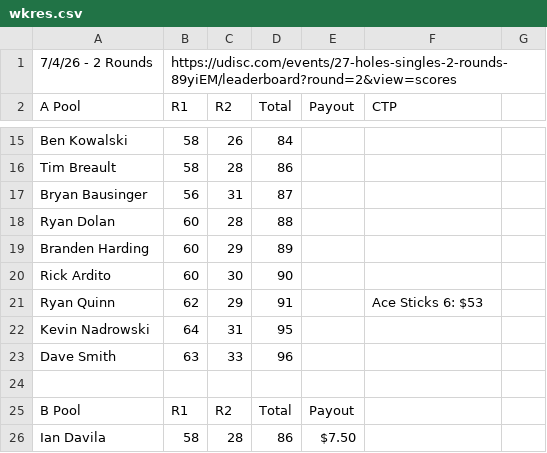
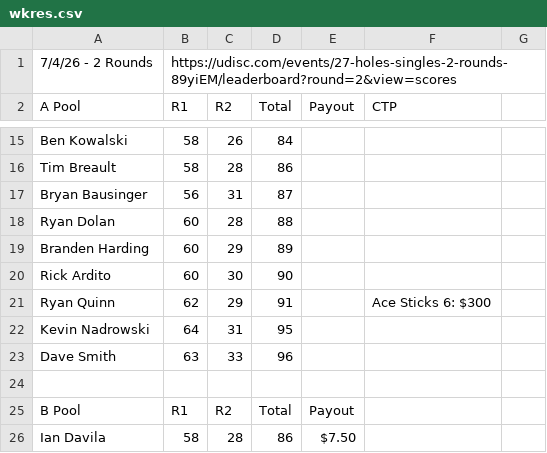
Before and after one commit to tylerjhanson/lufbery-disc-golf, a CSV file: src/data/wkres.csv, drawn as a sheet; only a part is shown, gaps mark what is left out.

Commit message:
Update wkres.csv

```diff
--- a/src/data/wkres.csv
+++ b/src/data/wkres.csv
@@ -20,3 +20,3 @@ Branden Harding,60,29,89,,,
 Rick Ardito,60,30,90,,,
-Ryan Quinn,62,29,91,,Ace Sticks 6: $53,
+Ryan Quinn,62,29,91,,Ace Sticks 6: $300,
 Kevin Nadrowski,64,31,95,,,
```
